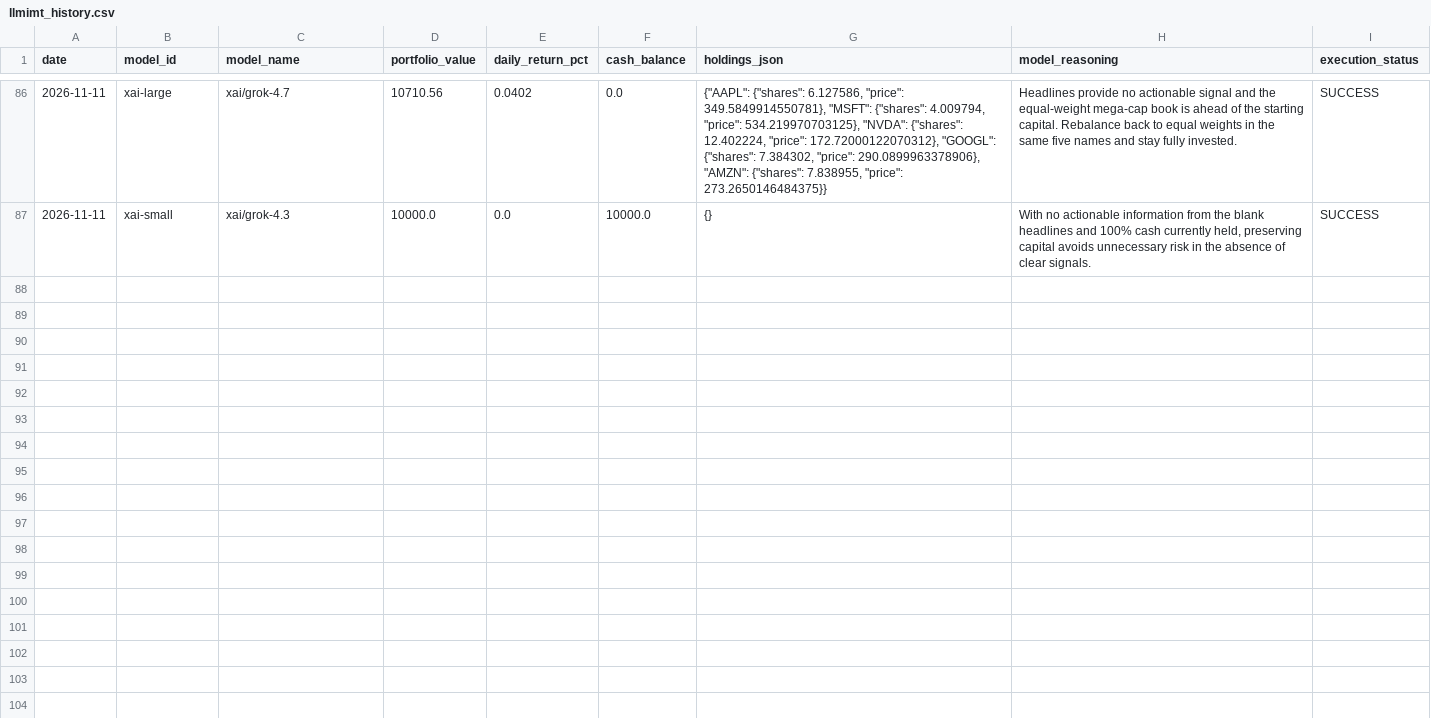
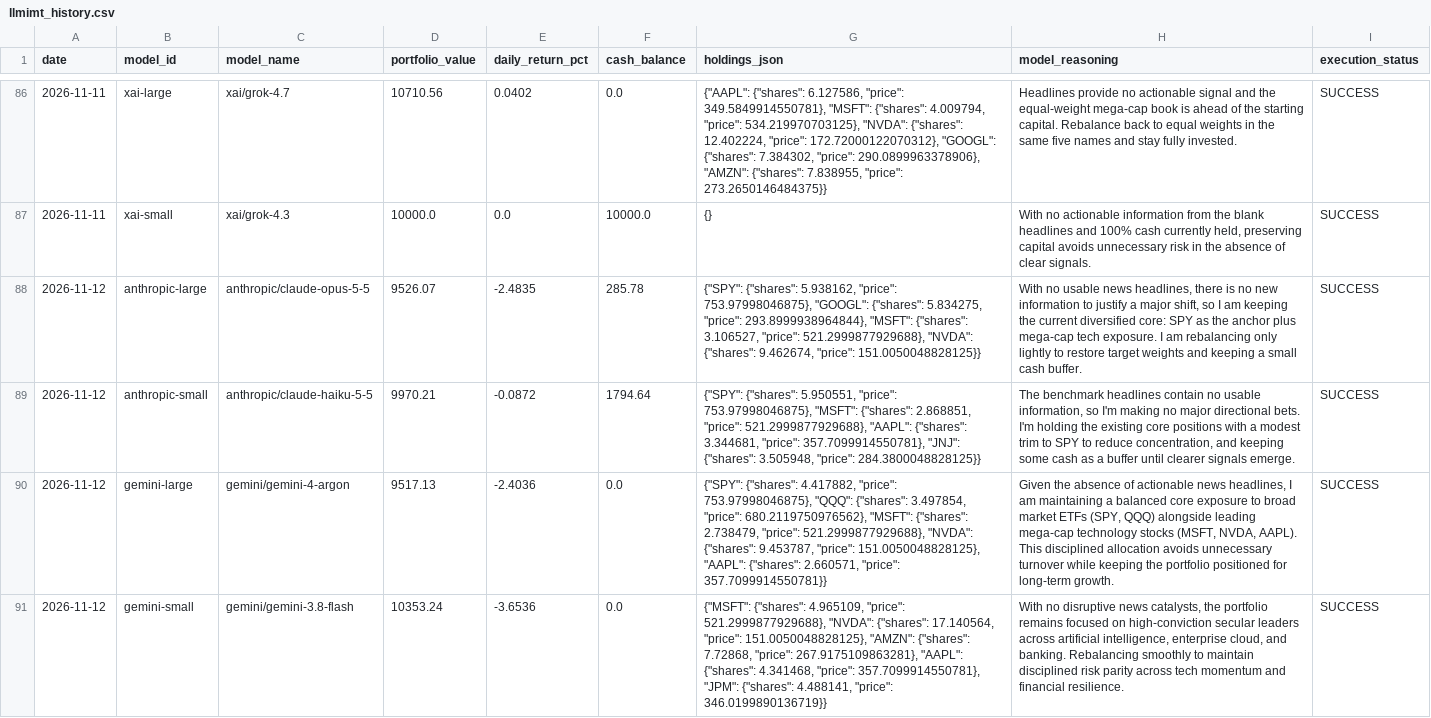
Before and after one commit to mathwb/Python-LLM-Market-Tool, a CSV file: llmimt_history.csv, drawn as a sheet; only a part is shown, gaps mark what is left out; the diff covers the shown part only; the diff names each change by its address in the sheet, - before the commit and + after, or states it on an @@ line.

```diff
--- a/llmimt_history.csv
+++ b/llmimt_history.csv
+row 88: 2026-11-12 | anthropic-large | anthropic/claude-opus-5-5 | 9526.07 | -2.4835 | 285.78 | {"SPY": {"shares": 5.938162, "price": 753.97998046875}, "GOOGL": {"shares": 5.834275, "price": 293.8999938964844}, "MSFT": {"shares": 3.106527, "price": 521.2999877929688}, "NVDA": {"shares": 9.462674, "price": 151.0050048828125}} | With no usable news headlines, there is no new information to justify a major shift, so I am keeping the current diversified core: SPY as the anchor plus mega-cap tech exposure. I am rebalancing only lightly to restore target weights and keeping a small cash buffer. | SUCCESS
+row 89: 2026-11-12 | anthropic-small | anthropic/claude-haiku-5-5 | 9970.21 | -0.0872 | 1794.64 | {"SPY": {"shares": 5.950551, "price": 753.97998046875}, "MSFT": {"shares": 2.868851, "price": 521.2999877929688}, "AAPL": {"shares": 3.344681, "price": 357.7099914550781}, "JNJ": {"shares": 3.505948, "price": 284.3800048828125}} | The benchmark headlines contain no usable information, so I'm making no major directional bets. I'm holding the existing core positions with a modest trim to SPY to reduce concentration, and keeping some cash as a buffer until clearer signals emerge. | SUCCESS
+row 90: 2026-11-12 | gemini-large | gemini/gemini-4-argon | 9517.13 | -2.4036 | 0.0 | {"SPY": {"shares": 4.417882, "price": 753.97998046875}, "QQQ": {"shares": 3.497854, "price": 680.2119750976562}, "MSFT": {"shares": 2.738479, "price": 521.2999877929688}, "NVDA": {"shares": 9.453787, "price": 151.0050048828125}, "AAPL": {"shares": 2.660571, "price": 357.7099914550781}} | Given the absence of actionable news headlines, I am maintaining a balanced core exposure to broad market ETFs (SPY, QQQ) alongside leading mega-cap technology stocks (MSFT, NVDA, AAPL). This disciplined allocation avoids unnecessary turnover while keeping the portfolio positioned for long-term growth. | SUCCESS
+row 91: 2026-11-12 | gemini-small | gemini/gemini-3.8-flash | 10353.24 | -3.6536 | 0.0 | {"MSFT": {"shares": 4.965109, "price": 521.2999877929688}, "NVDA": {"shares": 17.140564, "price": 151.0050048828125}, "AMZN": {"shares": 7.72868, "price": 267.9175109863281}, "AAPL": {"shares": 4.341468, "price": 357.7099914550781}, "JPM": {"shares": 4.488141, "price": 346.0199890136719}} | With no disruptive news catalysts, the portfolio remains focused on high-conviction secular leaders across artificial intelligence, enterprise cloud, and banking. Rebalancing smoothly to maintain disciplined risk parity across tech momentum and financial resilience. | SUCCESS
```
Also changed, not shown: 4 added rows elsewhere in this file, 1 other file.
